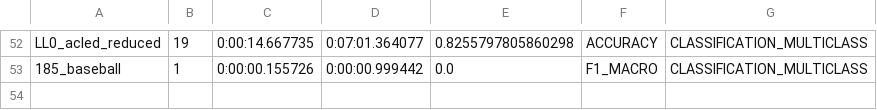
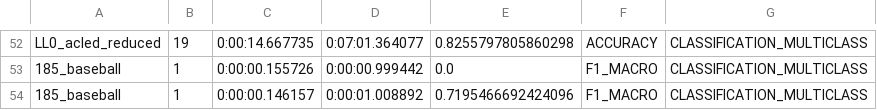
Before and after one commit to VIDA-NYU/alphad3m, a CSV file: resource/statistics_datasets.csv, drawn as a sheet; only a part is shown, gaps mark what is left out; the diff names each change by its address in the sheet, - before the commit and + after, or states it on an @@ line.

```diff
--- a/resource/statistics_datasets.csv
+++ b/resource/statistics_datasets.csv
+row 54: 185_baseball | 1 | 0:00:00.146157 | 0:00:01.008892 | 0.7195466692424096 | F1_MACRO | CLASSIFICATION_MULTICLASS
```
Also changed, not shown: 7 other files.
